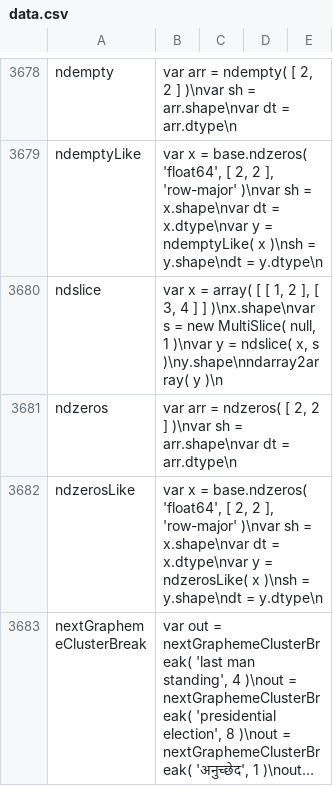
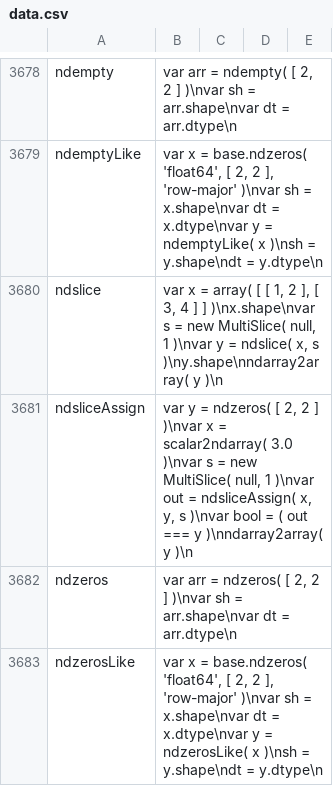
Before and after one commit to stdlib-js/repl-code-blocks, a CSV file: data/data.csv, drawn as a sheet; only a part is shown, gaps mark what is left out; the shorter side is filled out with more unchanged rows; long unchanged cells end in …; the diff names each change by its address in the sheet, - before the commit and + after, or states it on an @@ line.

```diff
--- a/data/data.csv
+++ b/data/data.csv
+row 3681: ndsliceAssign | var y = ndzeros( [ 2, 2 ] )\nvar x = scalar2ndarray( 3.0 )\nvar s = new MultiSlice( null, 1 )\nvar out = ndsliceAssign( x, y, s )\nvar bool = ( out === y )\nndarray2array( y )\n
```
Also changed, not shown: 4 other files.
